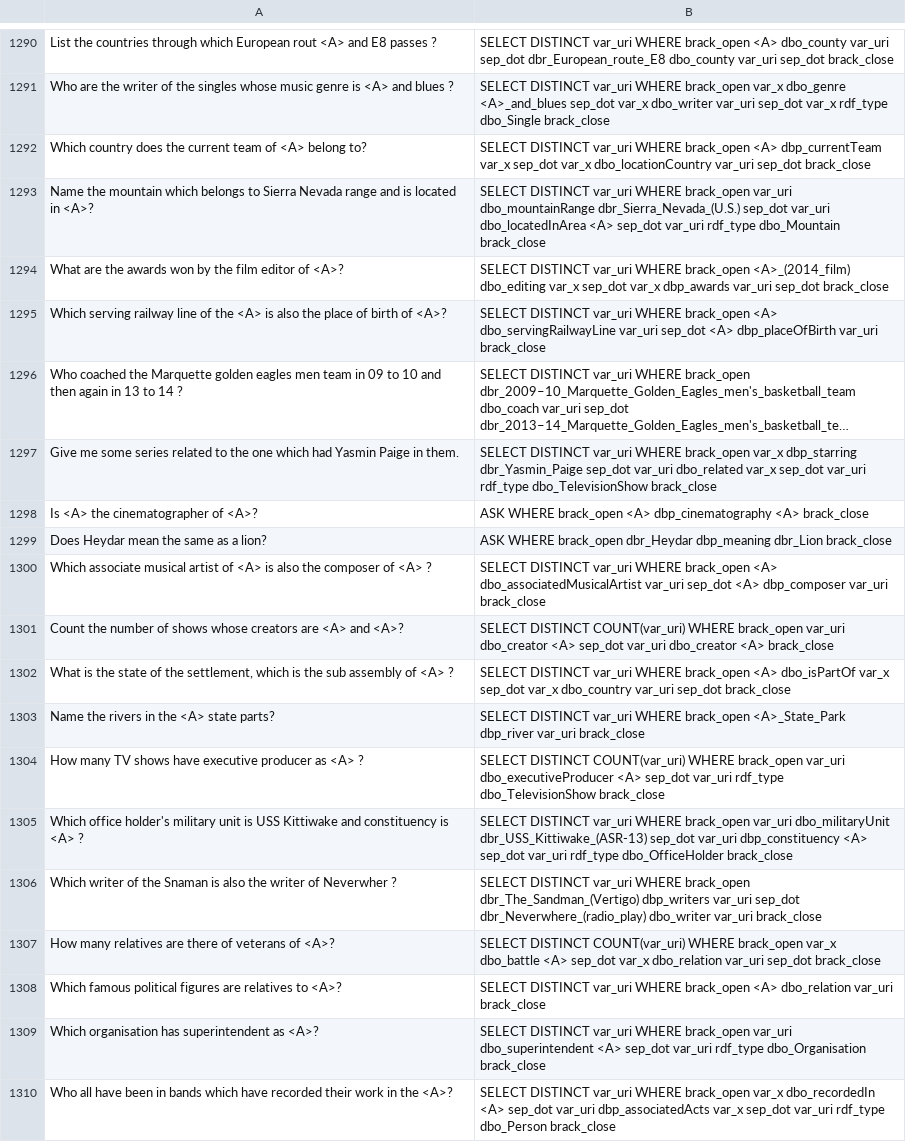
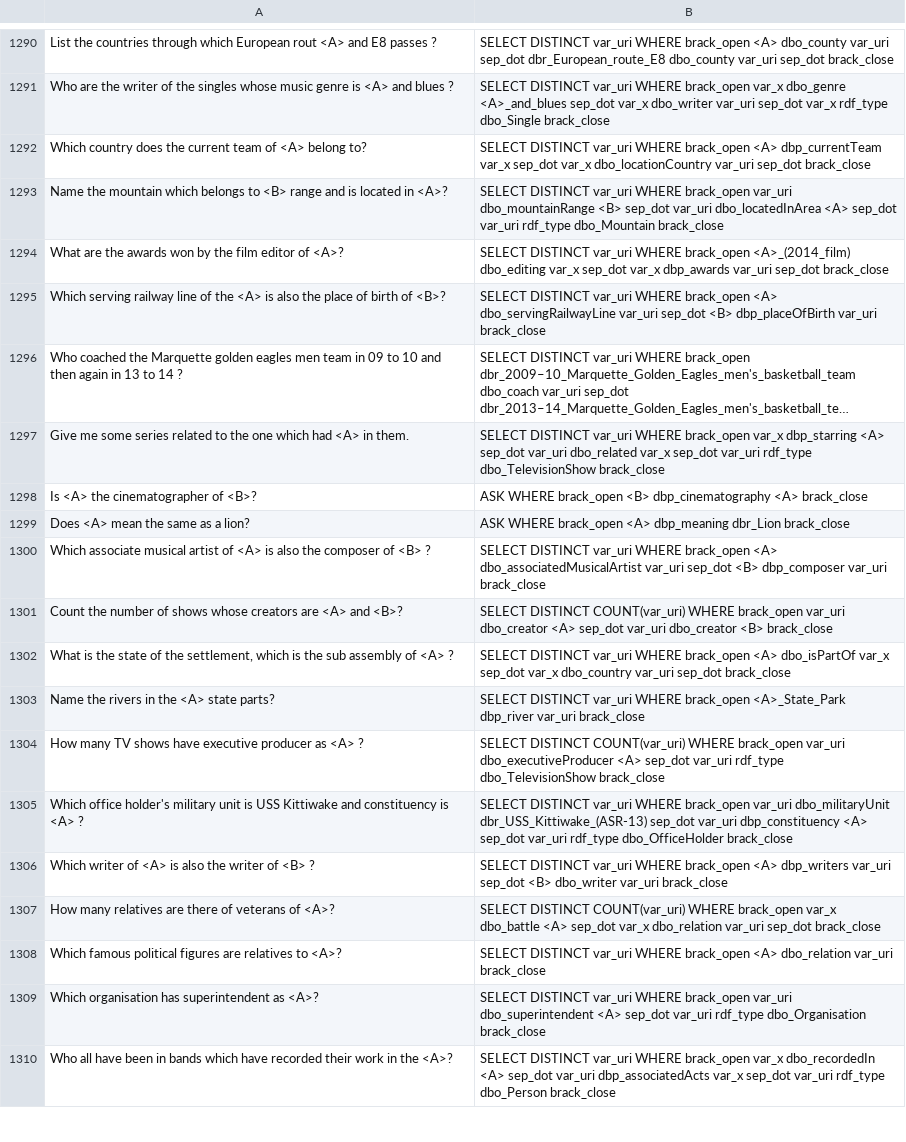
Before and after one commit to dice-group/KBQA-PG, a CSV file: KBQA/datasets/placeholder_csv/lcqald_ph.csv, drawn as a sheet; only a part is shown, gaps mark what is left out; long unchanged cells end in …; removed rows and columns are numbered as before the commit, all else as after; the diff covers the shown part only; the diff names each change by its address in the sheet, - before the commit and + after, or states it on an @@ line.

```diff
--- a/KBQA/datasets/placeholder_csv/lcqald_ph.csv
+++ b/KBQA/datasets/placeholder_csv/lcqald_ph.csv
-A1293: …belongs to Sierra Nevada range and…
+A1293: …belongs to <B> range and…
-B1293: …var_uri dbo_mountainRange dbr_Sierra_Nevada_(U.S.) sep_dot var_uri…
+B1293: …var_uri dbo_mountainRange <B> sep_dot var_uri…
-A1295: …birth of <A>?
+A1295: …birth of <B>?
-B1295: …var_uri sep_dot <A> dbp_placeOfBirth var_uri…
+B1295: …var_uri sep_dot <B> dbp_placeOfBirth var_uri…
-A1297: …which had Yasmin Paige in them.
+A1297: …which had <A> in them.
-B1297: …var_x dbp_starring dbr_Yasmin_Paige sep_dot var_uri…
+B1297: …var_x dbp_starring <A> sep_dot var_uri…
-A1298: Is <A> the cinematographer of <A>?
+A1298: Is <A> the cinematographer of <B>?
-B1298: …WHERE brack_open <A> dbp_cinematography <A>…
+B1298: …WHERE brack_open <B> dbp_cinematography <A>…
-A1299: Does Heydar mean the same as a lion?
+A1299: Does <A> mean the same as a lion?
-B1299: …WHERE brack_open dbr_Heydar dbp_meaning dbr_Lion…
+B1299: …WHERE brack_open <A> dbp_meaning dbr_Lion…
-A1300: …composer of <A> ?
+A1300: …composer of <B> ?
-B1300: …var_uri sep_dot <A> dbp_composer var_uri…
+B1300: …var_uri sep_dot <B> dbp_composer var_uri…
-A1301: …<A> and <A>?
+A1301: …<A> and <B>?
-B1301: …var_uri dbo_creator <A> brack_close
+B1301: …var_uri dbo_creator <B> brack_close
-row 1306: Which writer of the Snaman is also the writer of Neverwher ? | SELECT DISTINCT var_uri WHERE brack_open dbr_The_Sandman_(Vertigo) dbp_writers var_uri sep_dot dbr_Neverwhere_(radio_play) dbo_writer var_uri brack_close
+row 1306: Which writer of <A> is also the writer of <B> ? | SELECT DISTINCT var_uri WHERE brack_open <A> dbp_writers var_uri sep_dot <B> dbo_writer var_uri brack_close
```
Also changed, not shown: 15 added rows, 15 removed rows and 68 edited cells elsewhere in this file.
